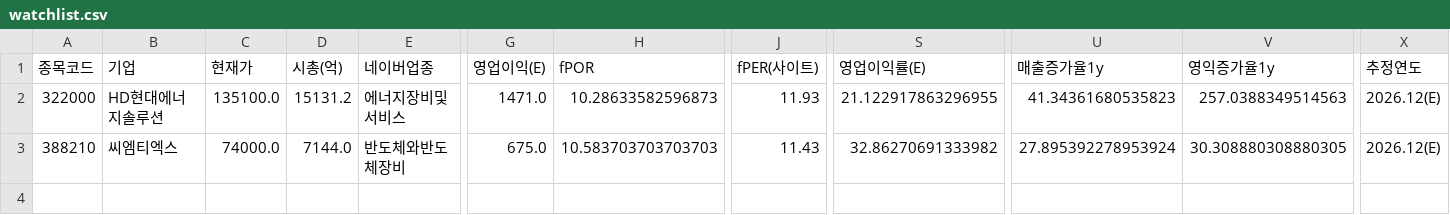
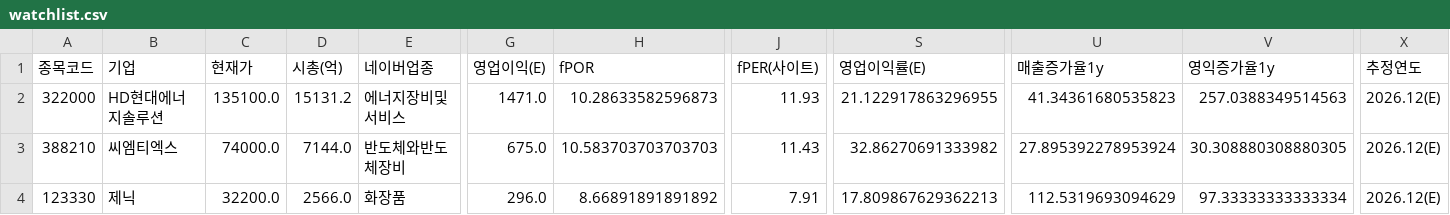
Before and after one commit to Dapsipri-Kipchoge/Time-etf-value, a CSV file: data/watchlist.csv, drawn as a sheet; only a part is shown, gaps mark what is left out; rows hold the shown columns only; the diff names each change by its address in the sheet, - before the commit and + after, or states it on an @@ line.

```diff
--- a/data/watchlist.csv
+++ b/data/watchlist.csv
+row 4: 123330 | 제닉 | 32200.0 | 2566.0 | 화장품 | 296.0 | 8.66891891891892 | 7.91 | 17.809867629362213 | 112.5319693094629 | 97.33333333333334 | 2026.12(E)
```
Also changed, not shown: data/us_result.csv, data/us_watchlist.csv.
